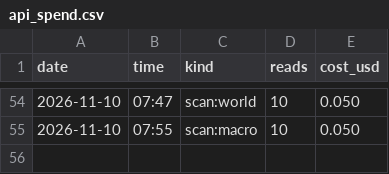
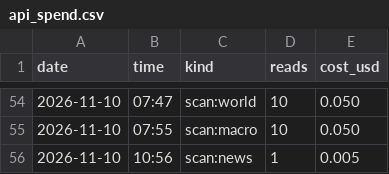
Before and after one commit to issambkkal/x-meme-desk, a CSV file: logs/api_spend.csv, drawn as a sheet; only a part is shown, gaps mark what is left out.

Commit message:
scan: 2026-11-10 10:56

```diff
--- a/logs/api_spend.csv
+++ b/logs/api_spend.csv
@@ -55 +55,2 @@ date,time,kind,reads,cost_usd
 2026-11-10,07:55,scan:macro,10,0.050
+2026-11-10,10:56,scan:news,1,0.005
```
Also changed, not shown: 2 other files.
